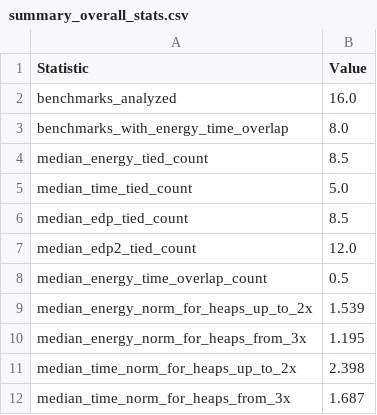
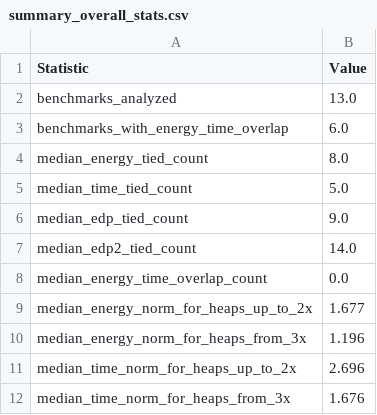
Before and after one commit to MattMFX/dacapobench-energy, a CSV file: graphs/serial-gc/summary/summary_overall_stats.csv, drawn as a sheet.

```diff
--- a/graphs/serial-gc/summary/summary_overall_stats.csv
+++ b/graphs/serial-gc/summary/summary_overall_stats.csv
@@ -1,12 +1,12 @@
 Statistic,Value
-benchmarks_analyzed,16.0
-benchmarks_with_energy_time_overlap,8.0
-median_energy_tied_count,8.5
+benchmarks_analyzed,13.0
+benchmarks_with_energy_time_overlap,6.0
+median_energy_tied_count,8.0
 median_time_tied_count,5.0
-median_edp_tied_count,8.5
-median_edp2_tied_count,12.0
-median_energy_time_overlap_count,0.5
-median_energy_norm_for_heaps_up_to_2x,1.539
-median_energy_norm_for_heaps_from_3x,1.195
-median_time_norm_for_heaps_up_to_2x,2.398
-median_time_norm_for_heaps_from_3x,1.687
+median_edp_tied_count,9.0
+median_edp2_tied_count,14.0
+median_energy_time_overlap_count,0.0
+median_energy_norm_for_heaps_up_to_2x,1.677
+median_energy_norm_for_heaps_from_3x,1.196
+median_time_norm_for_heaps_up_to_2x,2.696
+median_time_norm_for_heaps_from_3x,1.676
```
Also changed, not shown: graphs/serial-gc/summary/summary_tie_benchmarks.csv, graphs/serial-gc/summary/summary_tie_frequency_coverage.csv, 20 other files.
